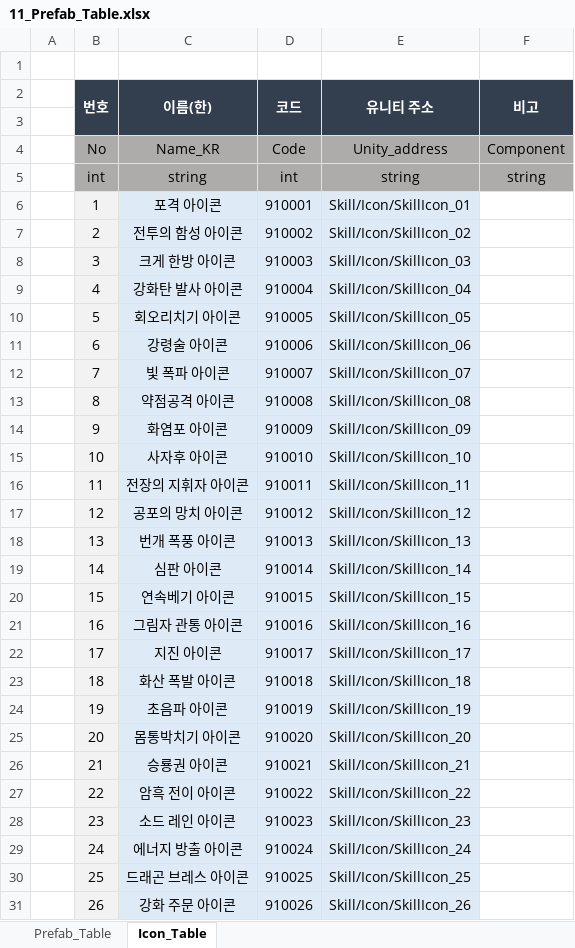
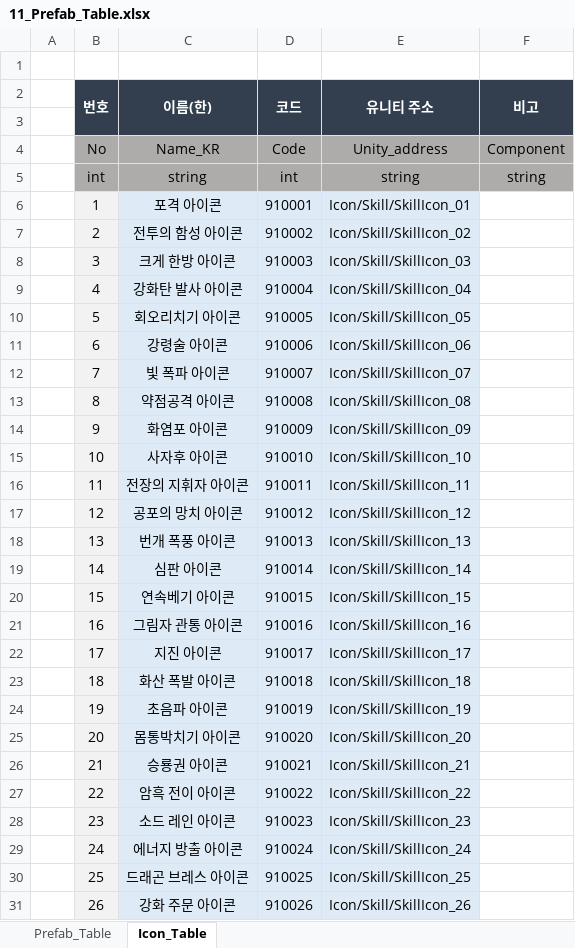
Before and after one commit to kimmk1533/DefensiveDungeon, an Excel workbook: Documents/Table_List/11_Prefab_Table.xlsx, sheet Icon_Table, drawn as a sheet; only a part is shown; values as stored, in another font and other column widths than the file's, no borders; the diff covers the shown part only; the diff names each change by its address in the sheet, - before the commit and + after, or states it on an @@ line.

Commit message:
아이콘 테이블 주소 변경
강민수

```diff
--- a/Documents/Table_List/11_Prefab_Table.xlsx (sheet Icon_Table)
+++ b/Documents/Table_List/11_Prefab_Table.xlsx (sheet Icon_Table)
-E6 (유니티 주소): Skill/Icon/SkillIcon_01
+E6 (유니티 주소): Icon/Skill/SkillIcon_01
-E7 (유니티 주소): Skill/Icon/SkillIcon_02
+E7 (유니티 주소): Icon/Skill/SkillIcon_02
-E8 (유니티 주소): Skill/Icon/SkillIcon_03
+E8 (유니티 주소): Icon/Skill/SkillIcon_03
-E9 (유니티 주소): Skill/Icon/SkillIcon_04
+E9 (유니티 주소): Icon/Skill/SkillIcon_04
-E10 (유니티 주소): Skill/Icon/SkillIcon_05
+E10 (유니티 주소): Icon/Skill/SkillIcon_05
-E11 (유니티 주소): Skill/Icon/SkillIcon_06
+E11 (유니티 주소): Icon/Skill/SkillIcon_06
-E12 (유니티 주소): Skill/Icon/SkillIcon_07
+E12 (유니티 주소): Icon/Skill/SkillIcon_07
-E13 (유니티 주소): Skill/Icon/SkillIcon_08
+E13 (유니티 주소): Icon/Skill/SkillIcon_08
-E14 (유니티 주소): Skill/Icon/SkillIcon_09
+E14 (유니티 주소): Icon/Skill/SkillIcon_09
-E15 (유니티 주소): Skill/Icon/SkillIcon_10
+E15 (유니티 주소): Icon/Skill/SkillIcon_10
-E16 (유니티 주소): Skill/Icon/SkillIcon_11
+E16 (유니티 주소): Icon/Skill/SkillIcon_11
-E17 (유니티 주소): Skill/Icon/SkillIcon_12
+E17 (유니티 주소): Icon/Skill/SkillIcon_12
-E18 (유니티 주소): Skill/Icon/SkillIcon_13
+E18 (유니티 주소): Icon/Skill/SkillIcon_13
-E19 (유니티 주소): Skill/Icon/SkillIcon_14
+E19 (유니티 주소): Icon/Skill/SkillIcon_14
-E20 (유니티 주소): Skill/Icon/SkillIcon_15
+E20 (유니티 주소): Icon/Skill/SkillIcon_15
-E21 (유니티 주소): Skill/Icon/SkillIcon_16
+E21 (유니티 주소): Icon/Skill/SkillIcon_16
-E22 (유니티 주소): Skill/Icon/SkillIcon_17
+E22 (유니티 주소): Icon/Skill/SkillIcon_17
-E23 (유니티 주소): Skill/Icon/SkillIcon_18
+E23 (유니티 주소): Icon/Skill/SkillIcon_18
-E24 (유니티 주소): Skill/Icon/SkillIcon_19
+E24 (유니티 주소): Icon/Skill/SkillIcon_19
-E25 (유니티 주소): Skill/Icon/SkillIcon_20
+E25 (유니티 주소): Icon/Skill/SkillIcon_20
-E26 (유니티 주소): Skill/Icon/SkillIcon_21
+E26 (유니티 주소): Icon/Skill/SkillIcon_21
-E27 (유니티 주소): Skill/Icon/SkillIcon_22
+E27 (유니티 주소): Icon/Skill/SkillIcon_22
-E28 (유니티 주소): Skill/Icon/SkillIcon_23
+E28 (유니티 주소): Icon/Skill/SkillIcon_23
-E29 (유니티 주소): Skill/Icon/SkillIcon_24
+E29 (유니티 주소): Icon/Skill/SkillIcon_24
-E30 (유니티 주소): Skill/Icon/SkillIcon_25
+E30 (유니티 주소): Icon/Skill/SkillIcon_25
-E31 (유니티 주소): Skill/Icon/SkillIcon_26
+E31 (유니티 주소): Icon/Skill/SkillIcon_26
```
Also changed, not shown: 28 edited cells elsewhere in this sheet.
